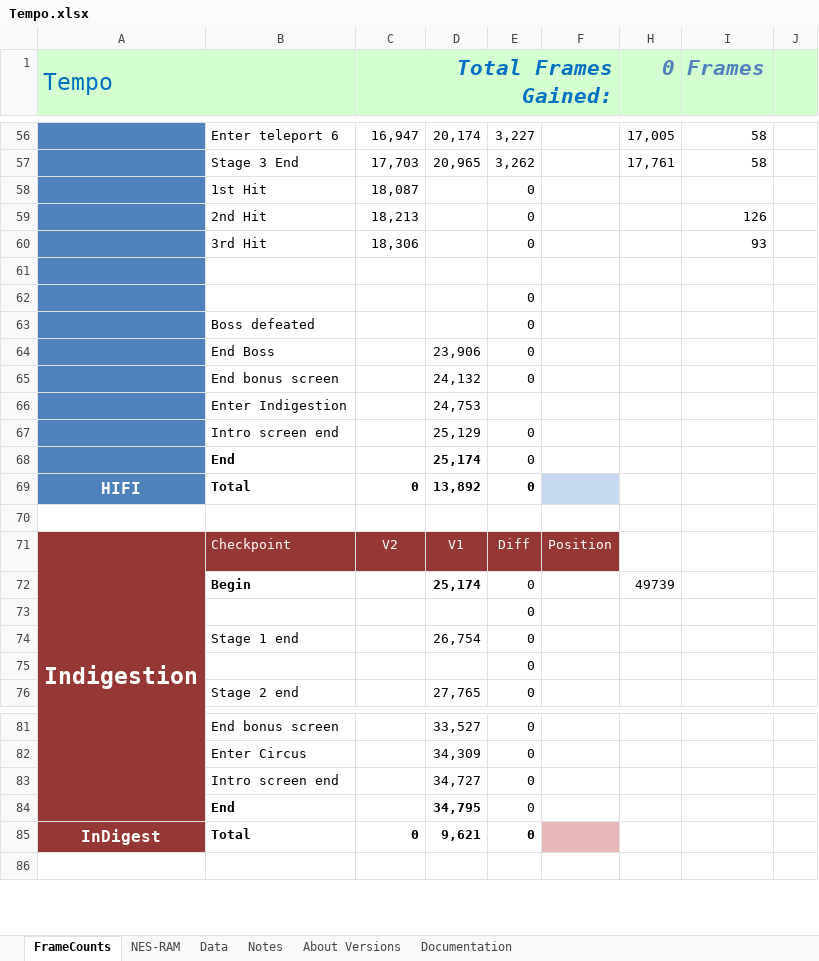
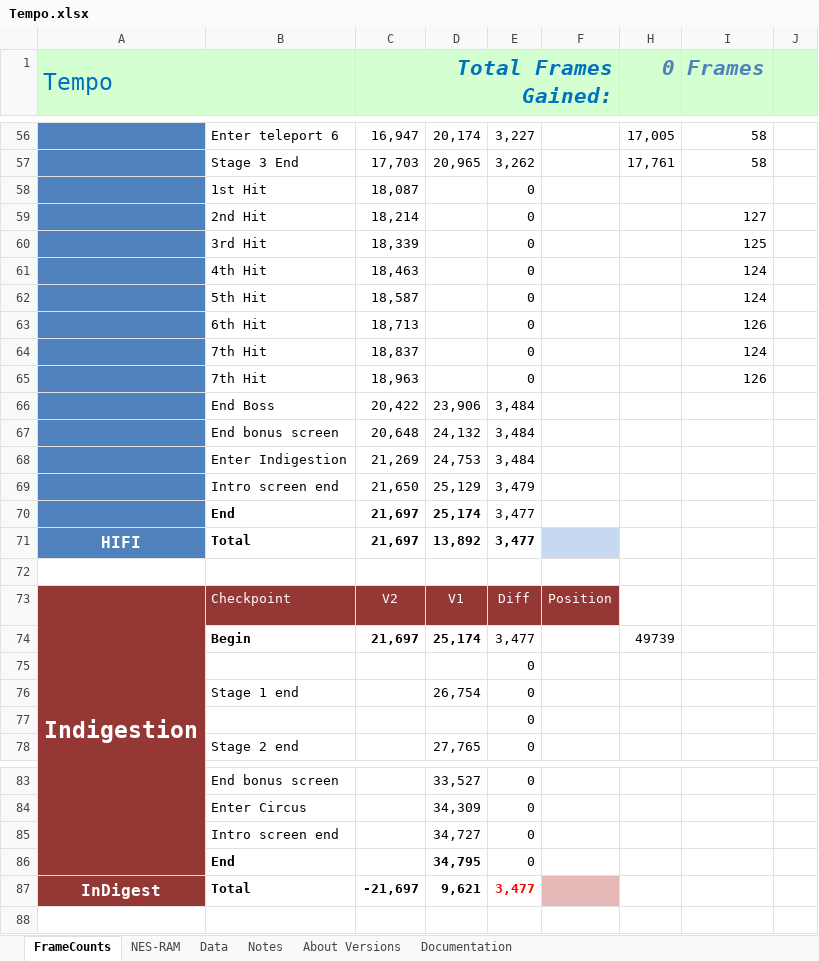
Before and after one commit to MathewWi/adelikat-tas, an Excel workbook: trunk/Tempo/Tempo.xlsx, sheet FrameCounts, drawn as a sheet; only a part is shown, gaps mark what is left out; values as stored, in another font and other column widths than the file's, no borders; removed rows and columns are numbered as before the commit, all else as after; the diff names each change by its address in the sheet, - before the commit and + after, or states it on an @@ line.

Commit message:
Tempo - HiFi Boss Done

```diff
--- a/trunk/Tempo/Tempo.xlsx (sheet FrameCounts)
+++ b/trunk/Tempo/Tempo.xlsx (sheet FrameCounts)
+row 59:  | 2nd Hit | 18,214 |  | 0 |  |  | 127
+row 60:  | 3rd Hit | 18,339 |  | 0 |  |  | 125
+row 61:  | 4th Hit | 18,463 |  | 0 |  |  | 124
+row 62:  | 5th Hit | 18,587 |  | 0 |  |  | 124
-B63: 2nd Hit
+B63: 6th Hit
-C63 (Total Frames Gained:): 18,213
+C63 (Total Frames Gained:): 18,713
-row 60:  | 3rd Hit | 18,306 |  | 0 |  |  | 93
-row 64: (empty)
+row 64:  | 7th Hit | 18,837 |  | 0 |  |  | 124
-row 62:  |  |  |  | 0
-row 63:  | Boss defeated |  |  | 0
-row 64:  | End Boss |  | 23,906 | 0
-row 65:  | End bonus screen |  | 24,132 | 0
-row 66:  | Enter Indigestion |  | 24,753
-row 67:  | Intro screen end |  | 25,129 | 0
-row 68:  | End |  | 25,174 | 0
+row 65:  | 7th Hit | 18,963 |  | 0 |  |  | 126
+row 66:  | End Boss | 20,422 | 23,906 | 3,484
+row 67:  | End bonus screen | 20,648 | 24,132 | 3,484
+row 68:  | Enter Indigestion | 21,269 | 24,753 | 3,484
+row 69:  | Intro screen end | 21,650 | 25,129 | 3,479
+row 70:  | End | 21,697 | 25,174 | 3,477
-C71 (Total Frames Gained:): 0
+C71 (Total Frames Gained:): 21,697
-E71: 0
+E71: 3,477
-C74 (Total Frames Gained:): (empty)
+C74 (Total Frames Gained:): 21,697
-E74: 0
+E74: 3,477
-C87 (Total Frames Gained:): 0
+C87 (Total Frames Gained:): -21,697
-E87: 0
+E87: 3,477
-E87 text colour: black
+E87 text colour: #FF0000
```
Also changed, not shown: formulas that keep their value, hidden cells, 1 other file.
